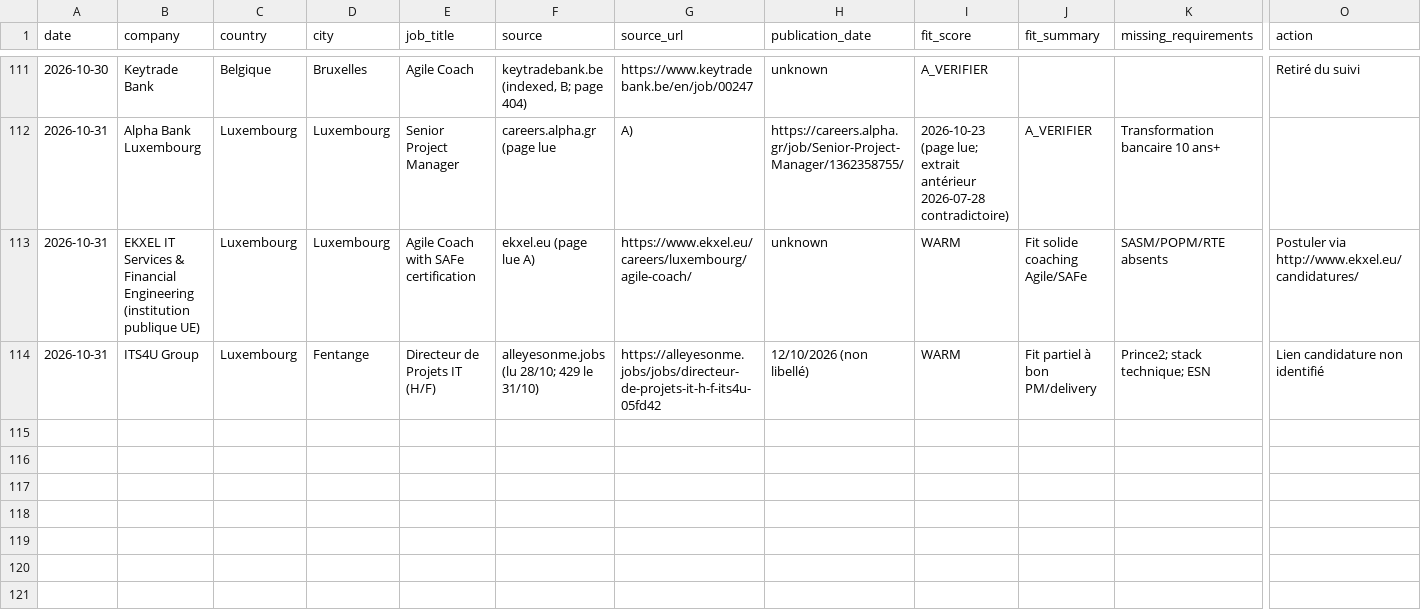
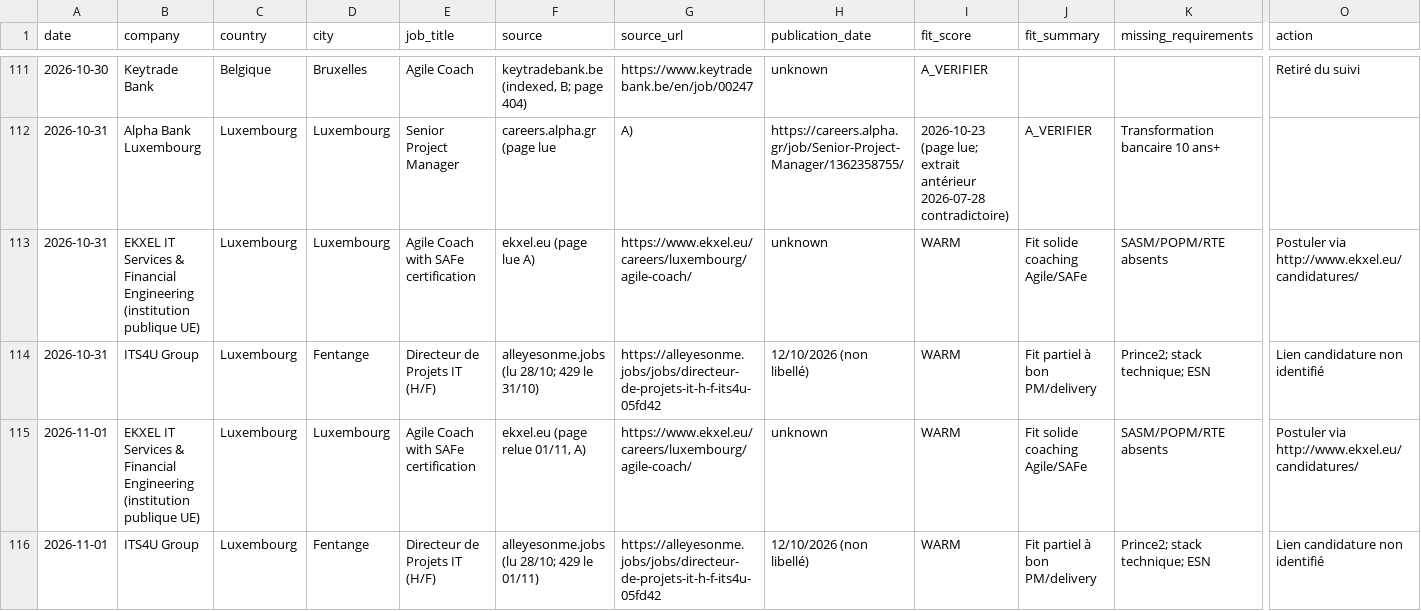
Before and after one commit to salimgomri/aigileBusinessHunter, a CSV file: career-history.csv, drawn as a sheet; only a part is shown, gaps mark what is left out; rows hold the shown columns only; the diff names each change by its address in the sheet, - before the commit and + after, or states it on an @@ line.

```diff
--- a/career-history.csv
+++ b/career-history.csv
+row 115: 2026-11-01 | EKXEL IT Services & Financial Engineering (institution publique UE) | Luxembourg | Luxembourg | Agile Coach with SAFe certification | ekxel.eu (page relue 01/11, A) | https://www.ekxel.eu/careers/luxembourg/agile-coach/ | unknown | WARM | Fit solide coaching Agile/SAFe | SASM/POPM/RTE absents | Postuler via http://www.ekxel.eu/candidatures/
+row 116: 2026-11-01 | ITS4U Group | Luxembourg | Fentange | Directeur de Projets IT (H/F) | alleyesonme.jobs (lu 28/10; 429 le 01/11) | https://alleyesonme.jobs/jobs/directeur-de-projets-it-h-f-its4u-05fd42 | 12/10/2026 (non libellé) | WARM | Fit partiel à bon PM/delivery | Prince2; stack technique; ESN | Lien candidature non identifié
```
Also changed, not shown: 3 other files.
